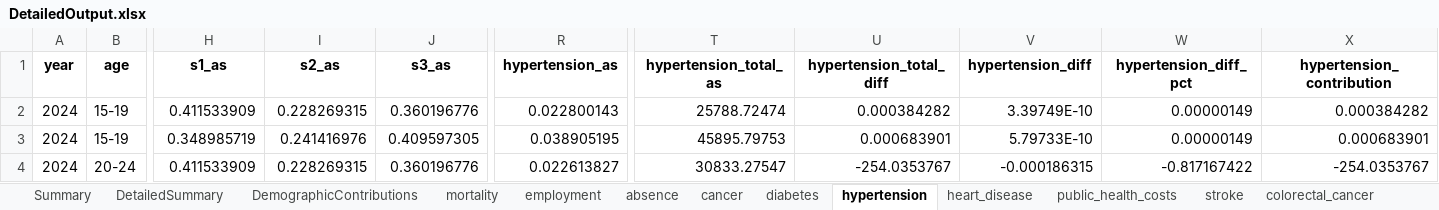
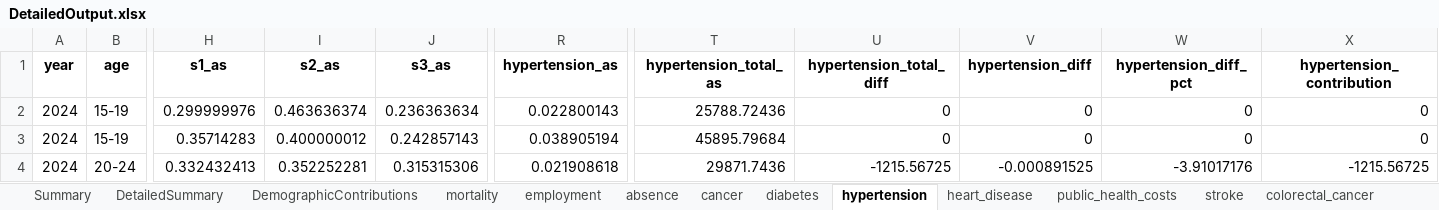
Before and after one commit to MateuszKrzakalaIBS/simulation2, an Excel workbook: DetailedOutput.xlsx, sheet hypertension, drawn as a sheet; only a part is shown, gaps mark what is left out; values as stored, in another font and other column widths than the file's, no borders; the diff covers the shown part only; the diff names each change by its address in the sheet, - before the commit and + after, or states it on an @@ line.

```diff
--- a/DetailedOutput.xlsx (sheet hypertension)
+++ b/DetailedOutput.xlsx (sheet hypertension)
-H2 (s1_as): 0.411533909
+H2 (s1_as): 0.299999976
-I2 (s2_as): 0.228269315
+I2 (s2_as): 0.463636374
-J2 (s3_as): 0.360196776
+J2 (s3_as): 0.236363634
-T2 (hypertension_total_as): 25788.72474
+T2 (hypertension_total_as): 25788.72436
-U2 (hypertension_total_diff): 0.000384282
+U2 (hypertension_total_diff): 0
-V2 (hypertension_diff): 3.39749E-10
+V2 (hypertension_diff): 0
-W2:W3 (hypertension_diff_pct): 0.00000149
+W2:W3 (hypertension_diff_pct): 0
-X2 (hypertension_contribution): 0.000384282
+X2 (hypertension_contribution): 0
-H3 (s1_as): 0.348985719
+H3 (s1_as): 0.35714283
-I3 (s2_as): 0.241416976
+I3 (s2_as): 0.400000012
-J3 (s3_as): 0.409597305
+J3 (s3_as): 0.242857143
-R3 (hypertension_as): 0.038905195
+R3 (hypertension_as): 0.038905194
-T3 (hypertension_total_as): 45895.79753
+T3 (hypertension_total_as): 45895.79684
-U3 (hypertension_total_diff): 0.000683901
+U3 (hypertension_total_diff): 0
-V3 (hypertension_diff): 5.79733E-10
+V3 (hypertension_diff): 0
-X3 (hypertension_contribution): 0.000683901
+X3 (hypertension_contribution): 0
-H4 (s1_as): 0.411533909
+H4 (s1_as): 0.332432413
-I4 (s2_as): 0.228269315
+I4 (s2_as): 0.352252281
-J4 (s3_as): 0.360196776
+J4 (s3_as): 0.315315306
-R4 (hypertension_as): 0.022613827
+R4 (hypertension_as): 0.021908618
-T4 (hypertension_total_as): 30833.27547
+T4 (hypertension_total_as): 29871.7436
-U4 (hypertension_total_diff): -254.0353767
+U4 (hypertension_total_diff): -1215.56725
-V4 (hypertension_diff): -0.000186315
+V4 (hypertension_diff): -0.000891525
-W4 (hypertension_diff_pct): -0.817167422
+W4 (hypertension_diff_pct): -3.91017176
-X4 (hypertension_contribution): -254.0353767
+X4 (hypertension_contribution): -1215.56725
```
Also changed, not shown: 225 edited cells elsewhere in this sheet, sheet cancer, sheet absence, sheet depression, sheet stroke, sheet anxiety, sheet public_health_costs, 10 more sheets, Output.xlsx, 14 other files.
